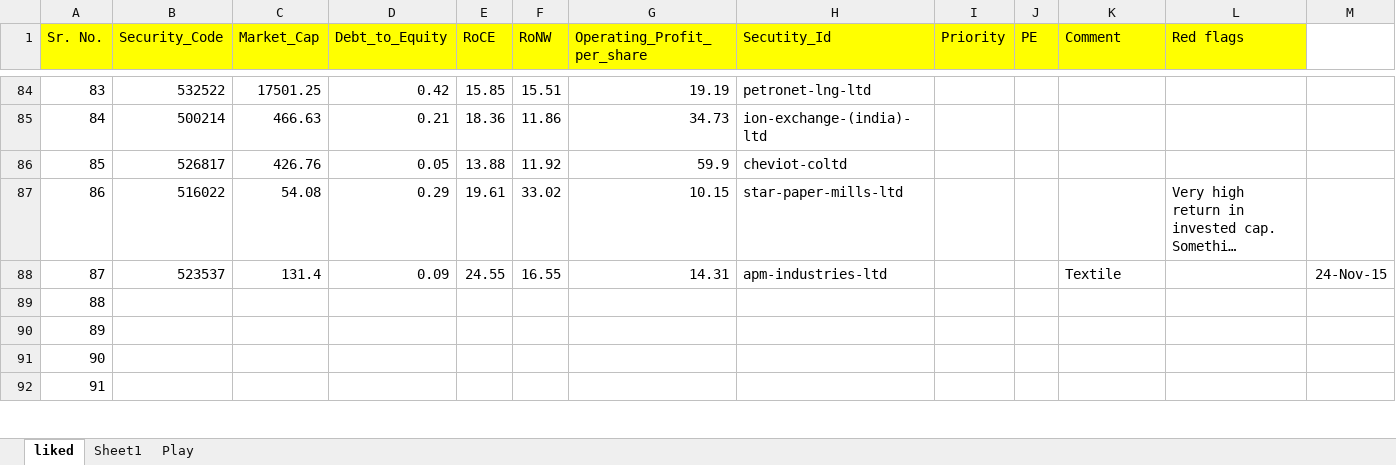
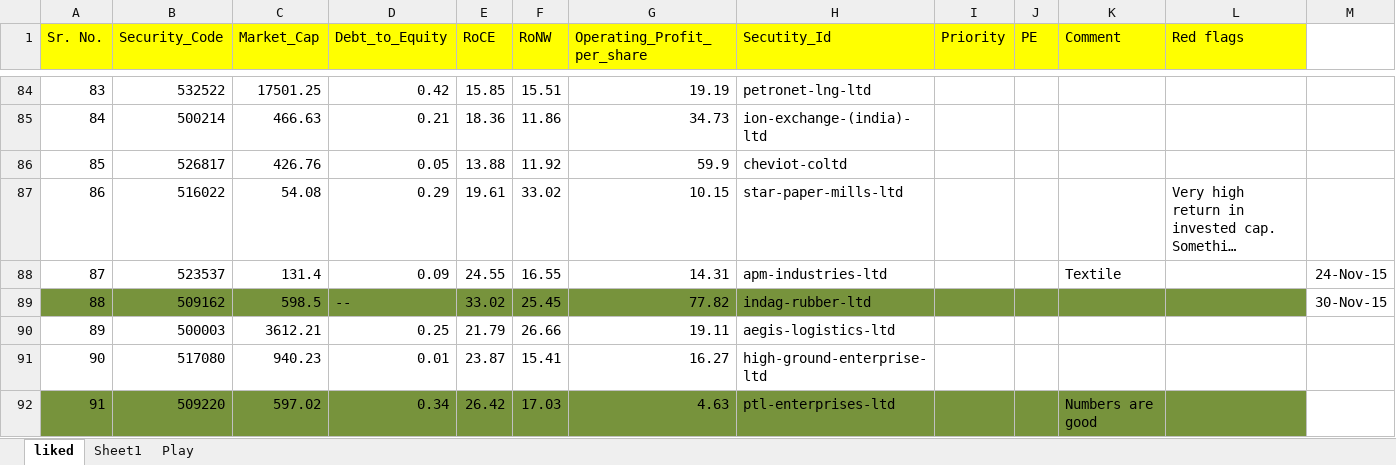
Before and after one commit to YogendraSontakke/BSE_52_Week, an Excel workbook: bse/data/bse_52_week_data/yogendra/liked.xlsx, sheet liked, drawn as a sheet; only a part is shown, gaps mark what is left out; long unchanged cells end in …; values as stored, in another font and other column widths than the file's, no borders; the diff covers the shown part only; the diff names each change by its address in the sheet, - before the commit and + after, or states it on an @@ line.

Commit message:
Data

```diff
--- a/bse/data/bse_52_week_data/yogendra/liked.xlsx (sheet liked)
+++ b/bse/data/bse_52_week_data/yogendra/liked.xlsx (sheet liked)
-A89:L89 fill: none
+A89:L89 fill: #77933C
-B89 (Security_Code): (empty)
+B89 (Security_Code): 509162
-C89 (Market_Cap): (empty)
+C89 (Market_Cap): 598.5
-D89 (Debt_to_Equity): (empty)
+D89 (Debt_to_Equity): --
-E89 (RoCE): (empty)
+E89 (RoCE): 33.02
-F89 (RoNW): (empty)
+F89 (RoNW): 25.45
-G89 (Operating_Profit_per_share): (empty)
+G89 (Operating_Profit_per_share): 77.82
-H89 (Secutity_Id): (empty)
+H89 (Secutity_Id): indag-rubber-ltd
-M89: (empty)
+M89: 30-Nov-15
-B90 (Security_Code): (empty)
+B90 (Security_Code): 500003
-C90 (Market_Cap): (empty)
+C90 (Market_Cap): 3612.21
-D90 (Debt_to_Equity): (empty)
+D90 (Debt_to_Equity): 0.25
-E90 (RoCE): (empty)
+E90 (RoCE): 21.79
-F90 (RoNW): (empty)
+F90 (RoNW): 26.66
-G90 (Operating_Profit_per_share): (empty)
+G90 (Operating_Profit_per_share): 19.11
-H90 (Secutity_Id): (empty)
+H90 (Secutity_Id): aegis-logistics-ltd
-B91 (Security_Code): (empty)
+B91 (Security_Code): 517080
-C91 (Market_Cap): (empty)
+C91 (Market_Cap): 940.23
-D91 (Debt_to_Equity): (empty)
+D91 (Debt_to_Equity): 0.01
-E91 (RoCE): (empty)
+E91 (RoCE): 23.87
-F91 (RoNW): (empty)
+F91 (RoNW): 15.41
-G91 (Operating_Profit_per_share): (empty)
+G91 (Operating_Profit_per_share): 16.27
-H91 (Secutity_Id): (empty)
+H91 (Secutity_Id): high-ground-enterprise-ltd
-A92:L92 fill: none
+A92:L92 fill: #77933C
-B92 (Security_Code): (empty)
+B92 (Security_Code): 509220
-C92 (Market_Cap): (empty)
+C92 (Market_Cap): 597.02
-D92 (Debt_to_Equity): (empty)
+D92 (Debt_to_Equity): 0.34
-E92 (RoCE): (empty)
+E92 (RoCE): 26.42
-F92 (RoNW): (empty)
+F92 (RoNW): 17.03
-G92 (Operating_Profit_per_share): (empty)
+G92 (Operating_Profit_per_share): 4.63
-H92 (Secutity_Id): (empty)
+H92 (Secutity_Id): ptl-enterprises-ltd
-K92 (Comment): (empty)
+K92 (Comment): Numbers are good
```
Also changed, not shown: 27 edited cells and cell formats elsewhere in this sheet, 9 other files.
